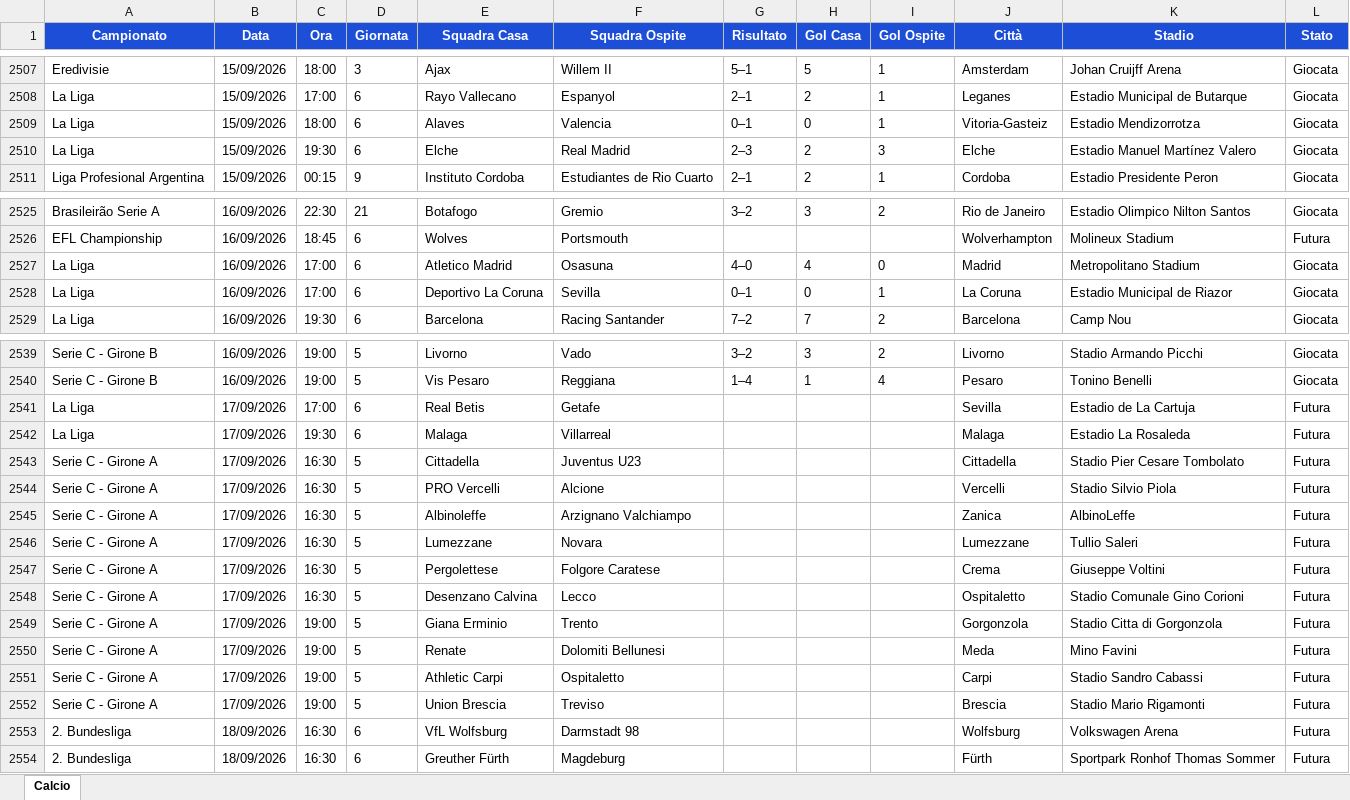
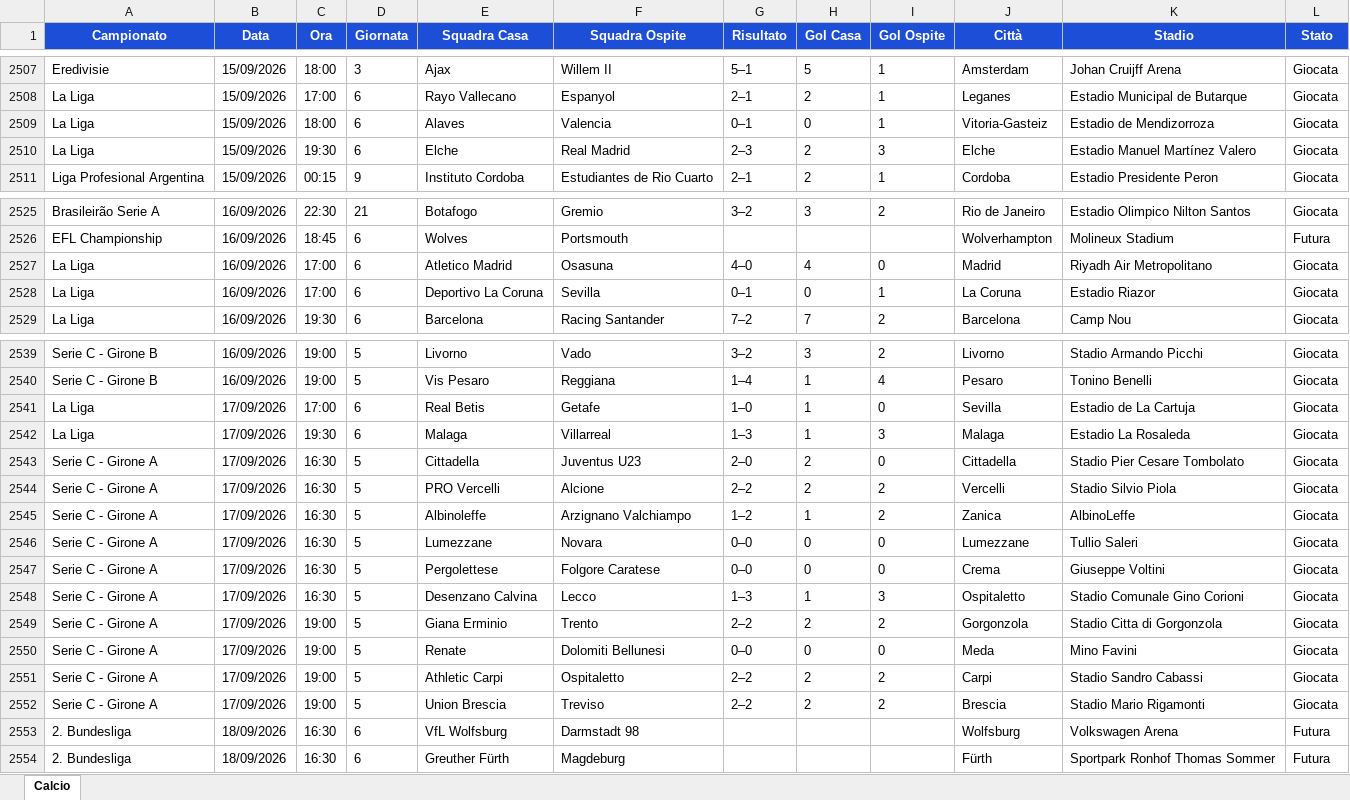
Before and after one commit to Gesss26/GesssAI-Pro---Auto, an Excel workbook: excel/GesssAI_Input.xlsx, sheet Calcio, drawn as a sheet; only a part is shown, gaps mark what is left out; values as stored, in another font and other column widths than the file's, no borders; the diff covers the shown part only; the diff names each change by its address in the sheet, - before the commit and + after, or states it on an @@ line.

```diff
--- a/excel/GesssAI_Input.xlsx (sheet Calcio)
+++ b/excel/GesssAI_Input.xlsx (sheet Calcio)
-K2509 (Stadio): Estadio Mendizorrotza
+K2509 (Stadio): Estadio de Mendizorroza
-K2527 (Stadio): Metropolitano Stadium
+K2527 (Stadio): Riyadh Air Metropolitano
-K2528 (Stadio): Estadio Municipal de Riazor
+K2528 (Stadio): Estadio Riazor
-G2541 (Risultato): (empty)
+G2541 (Risultato): 1–0
-H2541:H2542 (Gol Casa): (empty)
+H2541:H2542 (Gol Casa): 1
-I2541 (Gol Ospite): (empty)
+I2541 (Gol Ospite): 0
-L2541:L2552 (Stato): Futura
+L2541:L2552 (Stato): Giocata
-G2542 (Risultato): (empty)
+G2542 (Risultato): 1–3
-I2542 (Gol Ospite): (empty)
+I2542 (Gol Ospite): 3
-G2543 (Risultato): (empty)
+G2543 (Risultato): 2–0
-H2543:H2544 (Gol Casa): (empty)
+H2543:H2544 (Gol Casa): 2
-I2543 (Gol Ospite): (empty)
+I2543 (Gol Ospite): 0
-G2544 (Risultato): (empty)
+G2544 (Risultato): 2–2
-I2544:I2545 (Gol Ospite): (empty)
+I2544:I2545 (Gol Ospite): 2
-G2545 (Risultato): (empty)
+G2545 (Risultato): 1–2
-H2545 (Gol Casa): (empty)
+H2545 (Gol Casa): 1
-G2546:G2547 (Risultato): (empty)
+G2546:G2547 (Risultato): 0–0
-H2546:H2547 (Gol Casa): (empty)
+H2546:H2547 (Gol Casa): 0
-I2546:I2547 (Gol Ospite): (empty)
+I2546:I2547 (Gol Ospite): 0
-G2548 (Risultato): (empty)
+G2548 (Risultato): 1–3
-H2548 (Gol Casa): (empty)
+H2548 (Gol Casa): 1
-I2548 (Gol Ospite): (empty)
+I2548 (Gol Ospite): 3
-G2549 (Risultato): (empty)
+G2549 (Risultato): 2–2
-H2549 (Gol Casa): (empty)
+H2549 (Gol Casa): 2
-I2549 (Gol Ospite): (empty)
+I2549 (Gol Ospite): 2
-G2550 (Risultato): (empty)
+G2550 (Risultato): 0–0
-H2550 (Gol Casa): (empty)
+H2550 (Gol Casa): 0
-I2550 (Gol Ospite): (empty)
+I2550 (Gol Ospite): 0
-G2551:G2552 (Risultato): (empty)
+G2551:G2552 (Risultato): 2–2
-H2551:H2552 (Gol Casa): (empty)
+H2551:H2552 (Gol Casa): 2
-I2551:I2552 (Gol Ospite): (empty)
+I2551:I2552 (Gol Ospite): 2
```
Also changed, not shown: 1 edited cell elsewhere in this sheet, 2 other files.
